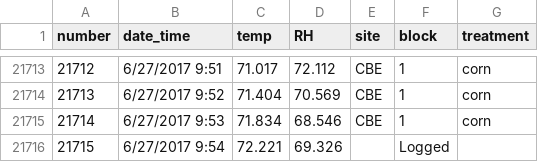
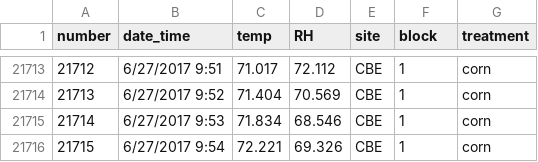
Before and after one commit to cbahlai/Myers_monarchs, a CSV file: LandisLogger6_B1_CORN.csv, drawn as a sheet; only a part is shown, gaps mark what is left out.

```diff
--- a/LandisLogger6_B1_CORN.csv
+++ b/LandisLogger6_B1_CORN.csv
@@ -21715,2 +21715,2 @@ number,date_time,temp,RH,site,block,treatment
 21714,6/27/2017 9:53,71.834,68.546,CBE,1,corn
-21715,6/27/2017 9:54,72.221,69.326,,Logged,
+21715,6/27/2017 9:54,72.221,69.326,CBE,1,corn
```
Also changed, not shown: 16 other files.
